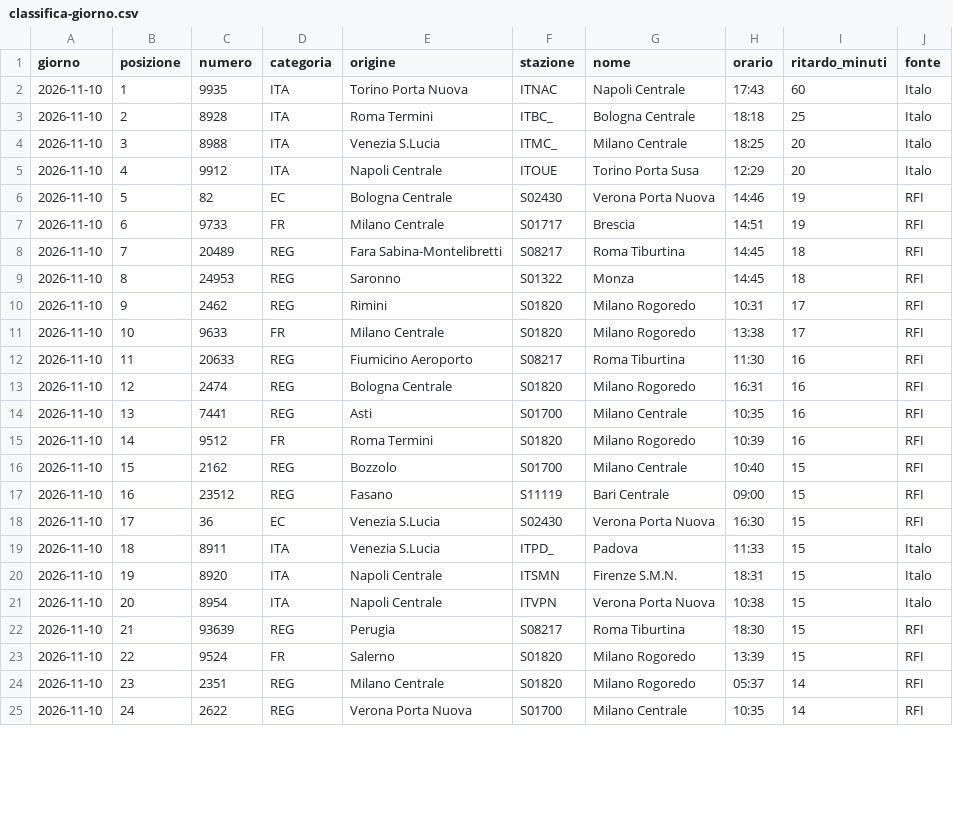
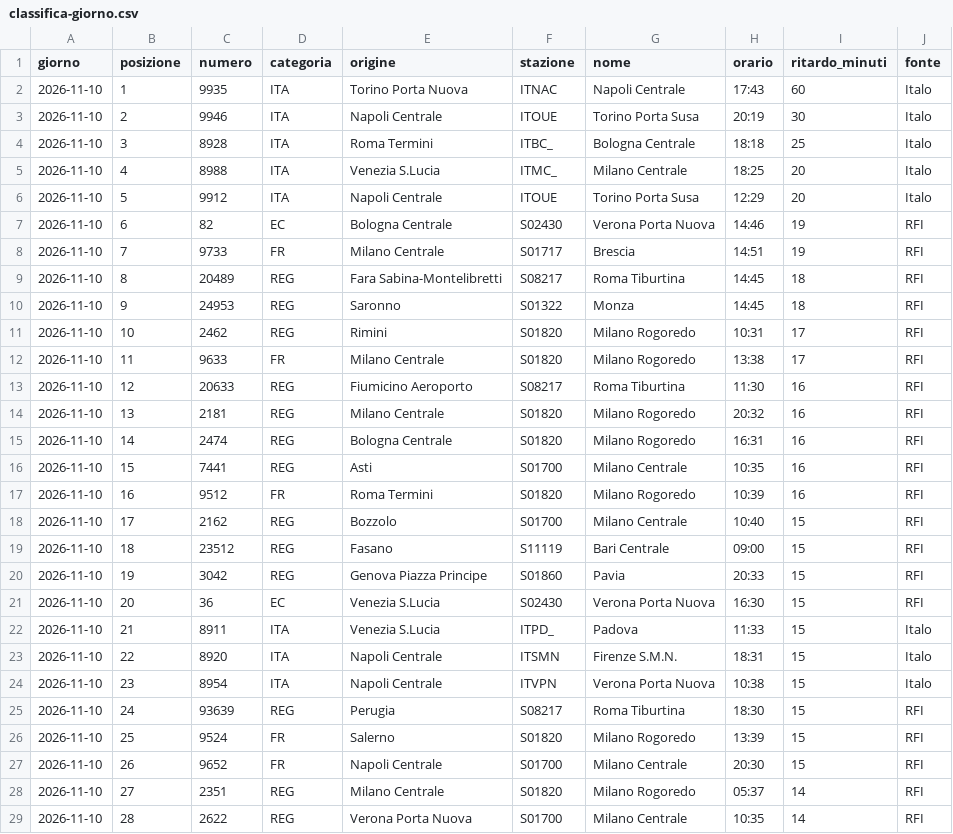
Before and after one commit to MJ83-collab/Binario-app, a CSV file: storico/classifica-giorno.csv, drawn as a sheet; only a part is shown; the diff covers the shown part only.

```diff
--- a/storico/classifica-giorno.csv
+++ b/storico/classifica-giorno.csv
@@ -2,24 +2,28 @@ giorno;posizione;numero;categoria;origine;stazione;nome;orario;ritardo_minuti;fo
 2026-11-10;1;9935;ITA;Torino Porta Nuova;ITNAC;Napoli Centrale;17:43;60;Italo
-2026-11-10;2;8928;ITA;Roma Termini;ITBC_;Bologna Centrale;18:18;25;Italo
-2026-11-10;3;8988;ITA;Venezia S.Lucia;ITMC_;Milano Centrale;18:25;20;Italo
-2026-11-10;4;9912;ITA;Napoli Centrale;ITOUE;Torino Porta Susa;12:29;20;Italo
-2026-11-10;5;82;EC;Bologna Centrale;S02430;Verona Porta Nuova;14:46;19;RFI
-2026-11-10;6;9733;FR;Milano Centrale;S01717;Brescia;14:51;19;RFI
-2026-11-10;7;20489;REG;Fara Sabina-Montelibretti;S08217;Roma Tiburtina;14:45;18;RFI
-2026-11-10;8;24953;REG;Saronno;S01322;Monza;14:45;18;RFI
-2026-11-10;9;2462;REG;Rimini;S01820;Milano Rogoredo;10:31;17;RFI
-2026-11-10;10;9633;FR;Milano Centrale;S01820;Milano Rogoredo;13:38;17;RFI
-2026-11-10;11;20633;REG;Fiumicino Aeroporto;S08217;Roma Tiburtina;11:30;16;RFI
-2026-11-10;12;2474;REG;Bologna Centrale;S01820;Milano Rogoredo;16:31;16;RFI
-2026-11-10;13;7441;REG;Asti;S01700;Milano Centrale;10:35;16;RFI
-2026-11-10;14;9512;FR;Roma Termini;S01820;Milano Rogoredo;10:39;16;RFI
-2026-11-10;15;2162;REG;Bozzolo;S01700;Milano Centrale;10:40;15;RFI
-2026-11-10;16;23512;REG;Fasano;S11119;Bari Centrale;09:00;15;RFI
-2026-11-10;17;36;EC;Venezia S.Lucia;S02430;Verona Porta Nuova;16:30;15;RFI
-2026-11-10;18;8911;ITA;Venezia S.Lucia;ITPD_;Padova;11:33;15;Italo
-2026-11-10;19;8920;ITA;Napoli Centrale;ITSMN;Firenze S.M.N.;18:31;15;Italo
-2026-11-10;20;8954;ITA;Napoli Centrale;ITVPN;Verona Porta Nuova;10:38;15;Italo
-2026-11-10;21;93639;REG;Perugia;S08217;Roma Tiburtina;18:30;15;RFI
-2026-11-10;22;9524;FR;Salerno;S01820;Milano Rogoredo;13:39;15;RFI
-2026-11-10;23;2351;REG;Milano Centrale;S01820;Milano Rogoredo;05:37;14;RFI
-2026-11-10;24;2622;REG;Verona Porta Nuova;S01700;Milano Centrale;10:35;14;RFI
+2026-11-10;2;9946;ITA;Napoli Centrale;ITOUE;Torino Porta Susa;20:19;30;Italo
+2026-11-10;3;8928;ITA;Roma Termini;ITBC_;Bologna Centrale;18:18;25;Italo
+2026-11-10;4;8988;ITA;Venezia S.Lucia;ITMC_;Milano Centrale;18:25;20;Italo
+2026-11-10;5;9912;ITA;Napoli Centrale;ITOUE;Torino Porta Susa;12:29;20;Italo
+2026-11-10;6;82;EC;Bologna Centrale;S02430;Verona Porta Nuova;14:46;19;RFI
+2026-11-10;7;9733;FR;Milano Centrale;S01717;Brescia;14:51;19;RFI
+2026-11-10;8;20489;REG;Fara Sabina-Montelibretti;S08217;Roma Tiburtina;14:45;18;RFI
+2026-11-10;9;24953;REG;Saronno;S01322;Monza;14:45;18;RFI
+2026-11-10;10;2462;REG;Rimini;S01820;Milano Rogoredo;10:31;17;RFI
+2026-11-10;11;9633;FR;Milano Centrale;S01820;Milano Rogoredo;13:38;17;RFI
+2026-11-10;12;20633;REG;Fiumicino Aeroporto;S08217;Roma Tiburtina;11:30;16;RFI
+2026-11-10;13;2181;REG;Milano Centrale;S01820;Milano Rogoredo;20:32;16;RFI
+2026-11-10;14;2474;REG;Bologna Centrale;S01820;Milano Rogoredo;16:31;16;RFI
+2026-11-10;15;7441;REG;Asti;S01700;Milano Centrale;10:35;16;RFI
+2026-11-10;16;9512;FR;Roma Termini;S01820;Milano Rogoredo;10:39;16;RFI
+2026-11-10;17;2162;REG;Bozzolo;S01700;Milano Centrale;10:40;15;RFI
+2026-11-10;18;23512;REG;Fasano;S11119;Bari Centrale;09:00;15;RFI
+2026-11-10;19;3042;REG;Genova Piazza Principe;S01860;Pavia;20:33;15;RFI
+2026-11-10;20;36;EC;Venezia S.Lucia;S02430;Verona Porta Nuova;16:30;15;RFI
+2026-11-10;21;8911;ITA;Venezia S.Lucia;ITPD_;Padova;11:33;15;Italo
+2026-11-10;22;8920;ITA;Napoli Centrale;ITSMN;Firenze S.M.N.;18:31;15;Italo
+2026-11-10;23;8954;ITA;Napoli Centrale;ITVPN;Verona Porta Nuova;10:38;15;Italo
+2026-11-10;24;93639;REG;Perugia;S08217;Roma Tiburtina;18:30;15;RFI
+2026-11-10;25;9524;FR;Salerno;S01820;Milano Rogoredo;13:39;15;RFI
+2026-11-10;26;9652;FR;Napoli Centrale;S01700;Milano Centrale;20:30;15;RFI
+2026-11-10;27;2351;REG;Milano Centrale;S01820;Milano Rogoredo;05:37;14;RFI
+2026-11-10;28;2622;REG;Verona Porta Nuova;S01700;Milano Centrale;10:35;14;RFI
```
Also changed, not shown: 1 added row, 5 removed rows and 1 edited cell elsewhere in this file, storico/treni-30g.csv, 2 other files.
